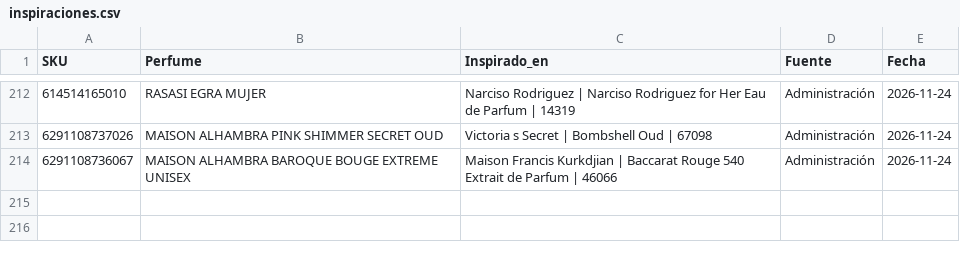
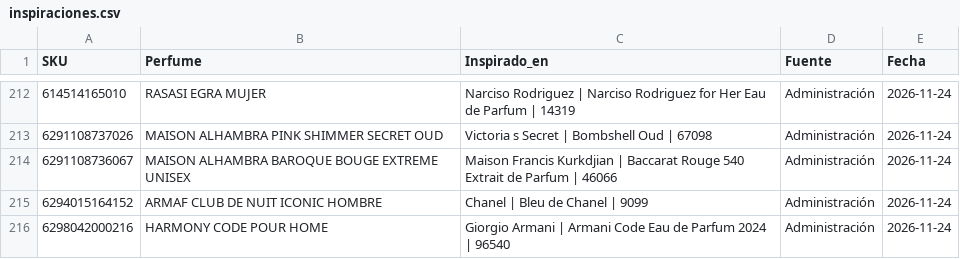
Before and after one commit to julietagonzalezmarin/perfuma-app, a CSV file: inspiraciones.csv, drawn as a sheet; only a part is shown, gaps mark what is left out; the diff names each change by its address in the sheet, - before the commit and + after, or states it on an @@ line.

Commit message:
Dupes: 215 perfumes con su original registrado

```diff
--- a/inspiraciones.csv
+++ b/inspiraciones.csv
+row 215: 6294015164152 | ARMAF CLUB DE NUIT ICONIC HOMBRE | Chanel | Bleu de Chanel | 9099 | Administración | 2026-11-24
+row 216: 6298042000216 | HARMONY CODE POUR HOME | Giorgio Armani | Armani Code Eau de Parfum 2024 | 96540 | Administración | 2026-11-24
```
